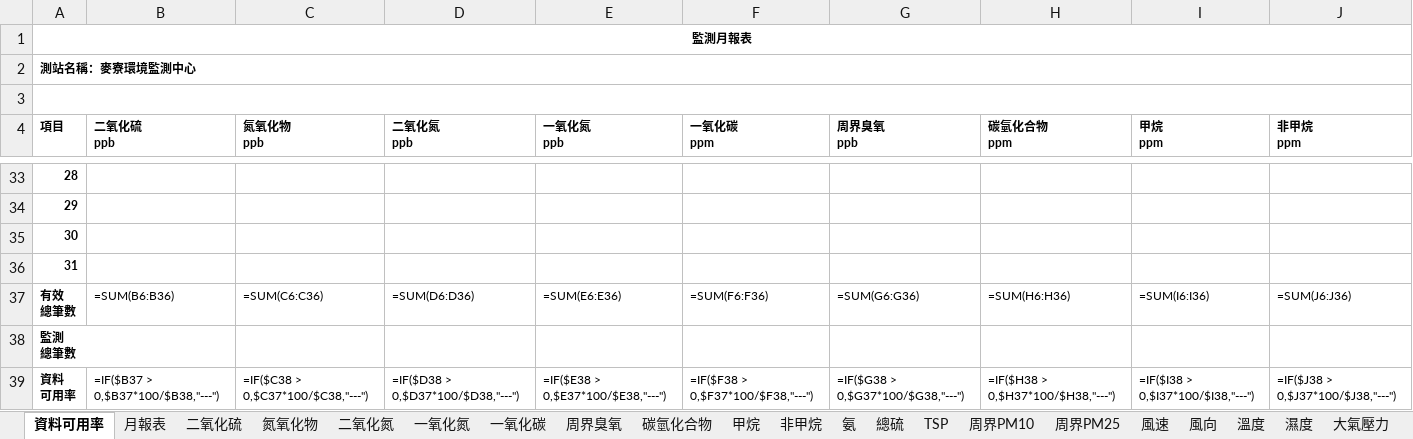
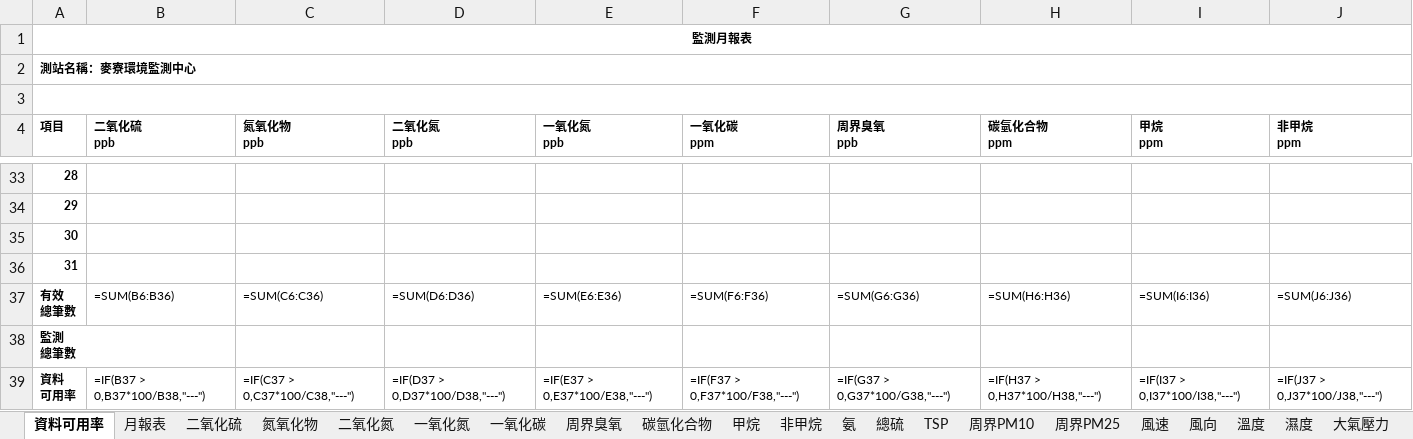
Before and after one commit to karateboy/AQM, an Excel workbook: report_template/monthly_report.xlsx, sheet 資料可用率, drawn as a sheet; only a part is shown, gaps mark what is left out; values as stored, in another font and other column widths than the file's, no borders; formulas are shown in place of their values; the diff covers the shown part only; the diff names each change by its address in the sheet, - before the commit and + after, or states it on an @@ line.

```diff
--- a/report_template/monthly_report.xlsx (sheet 資料可用率)
+++ b/report_template/monthly_report.xlsx (sheet 資料可用率)
-B39 (二氧化硫 ppb): =IF($B37 > 0,$B37*100/$B38,"---")
+B39 (二氧化硫 ppb): =IF(B37 > 0,B37*100/B38,"---")
-C39 (氮氧化物 ppb): =IF($C38 > 0,$C37*100/$C38,"---")
+C39 (氮氧化物 ppb): =IF(C37 > 0,C37*100/C38,"---")
-D39 (二氧化氮 ppb): =IF($D38 > 0,$D37*100/$D38,"---")
+D39 (二氧化氮 ppb): =IF(D37 > 0,D37*100/D38,"---")
-E39 (一氧化氮 ppb): =IF($E38 > 0,$E37*100/$E38,"---")
+E39 (一氧化氮 ppb): =IF(E37 > 0,E37*100/E38,"---")
-F39 (一氧化碳 ppm): =IF($F38 > 0,$F37*100/$F38,"---")
+F39 (一氧化碳 ppm): =IF(F37 > 0,F37*100/F38,"---")
-G39 (周界臭氧 ppb): =IF($G38 > 0,$G37*100/$G38,"---")
+G39 (周界臭氧 ppb): =IF(G37 > 0,G37*100/G38,"---")
-H39 (碳氫化合物 ppm): =IF($H38 > 0,$H37*100/$H38,"---")
+H39 (碳氫化合物 ppm): =IF(H37 > 0,H37*100/H38,"---")
-I39 (甲烷 ppm): =IF($I38 > 0,$I37*100/$I38,"---")
+I39 (甲烷 ppm): =IF(I37 > 0,I37*100/I38,"---")
-J39 (非甲烷 ppm): =IF($J38 > 0,$J37*100/$J38,"---")
+J39 (非甲烷 ppm): =IF(J37 > 0,J37*100/J38,"---")
```
Also changed, not shown: 11 edited cells elsewhere in this sheet, report_template/epa_compare.xlsx, 5 other files.
